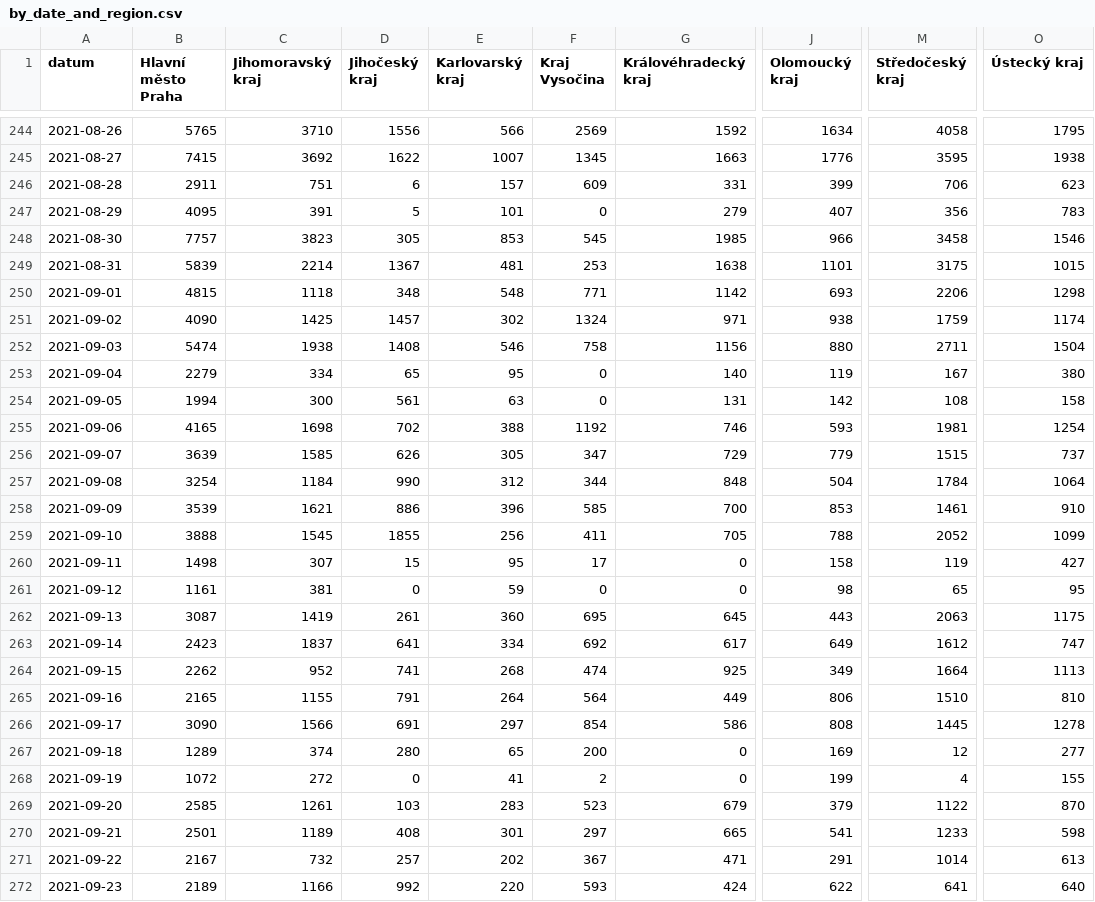
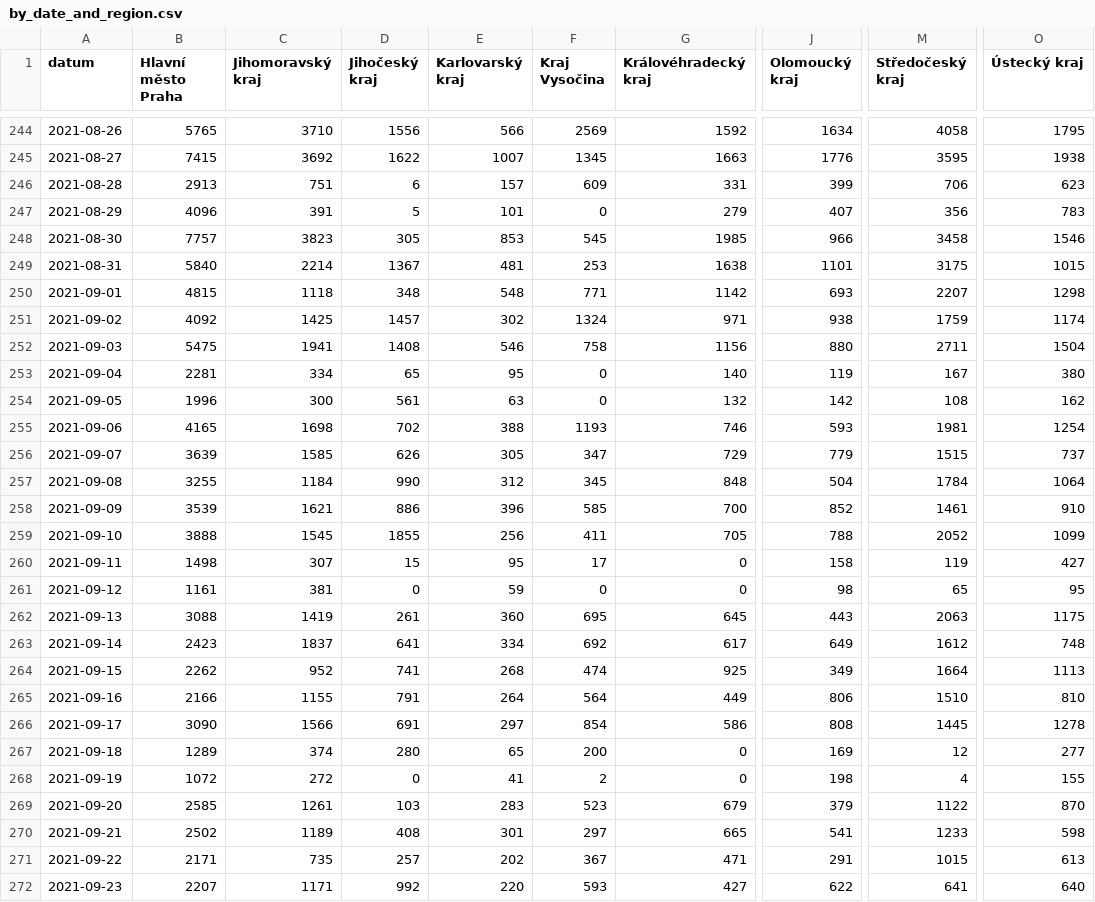
Before and after one commit to vykend/COVID19-Vaccination-Czechia, a CSV file: by_date_and_region.csv, drawn as a sheet; only a part is shown, gaps mark what is left out; the diff covers the shown part only; the diff names each change by its address in the sheet, - before the commit and + after, or states it on an @@ line.

```diff
--- a/by_date_and_region.csv
+++ b/by_date_and_region.csv
-B246 (Hlavní město Praha): 2911
+B246 (Hlavní město Praha): 2913
-B247 (Hlavní město Praha): 4095
+B247 (Hlavní město Praha): 4096
-B249 (Hlavní město Praha): 5839
+B249 (Hlavní město Praha): 5840
-M250 (Středočeský kraj): 2206
+M250 (Středočeský kraj): 2207
-B251 (Hlavní město Praha): 4090
+B251 (Hlavní město Praha): 4092
-B252 (Hlavní město Praha): 5474
+B252 (Hlavní město Praha): 5475
-C252 (Jihomoravský kraj): 1938
+C252 (Jihomoravský kraj): 1941
-B253 (Hlavní město Praha): 2279
+B253 (Hlavní město Praha): 2281
-B254 (Hlavní město Praha): 1994
+B254 (Hlavní město Praha): 1996
-G254 (Královéhradecký kraj): 131
+G254 (Královéhradecký kraj): 132
-O254 (Ústecký kraj): 158
+O254 (Ústecký kraj): 162
-F255 (Kraj Vysočina): 1192
+F255 (Kraj Vysočina): 1193
-B257 (Hlavní město Praha): 3254
+B257 (Hlavní město Praha): 3255
-F257 (Kraj Vysočina): 344
+F257 (Kraj Vysočina): 345
-J258 (Olomoucký kraj): 853
+J258 (Olomoucký kraj): 852
-B262 (Hlavní město Praha): 3087
+B262 (Hlavní město Praha): 3088
-O263 (Ústecký kraj): 747
+O263 (Ústecký kraj): 748
-B265 (Hlavní město Praha): 2165
+B265 (Hlavní město Praha): 2166
-J268 (Olomoucký kraj): 199
+J268 (Olomoucký kraj): 198
-B270 (Hlavní město Praha): 2501
+B270 (Hlavní město Praha): 2502
-B271 (Hlavní město Praha): 2167
+B271 (Hlavní město Praha): 2171
-C271 (Jihomoravský kraj): 732
+C271 (Jihomoravský kraj): 735
-M271 (Středočeský kraj): 1014
+M271 (Středočeský kraj): 1015
-B272 (Hlavní město Praha): 2189
+B272 (Hlavní město Praha): 2207
-C272 (Jihomoravský kraj): 1166
+C272 (Jihomoravský kraj): 1171
-G272 (Královéhradecký kraj): 424
+G272 (Královéhradecký kraj): 427
```
Also changed, not shown: 1 added row and 40 edited cells elsewhere in this file, aggregation.csv, by_manufacturer.csv, 4 other files.
